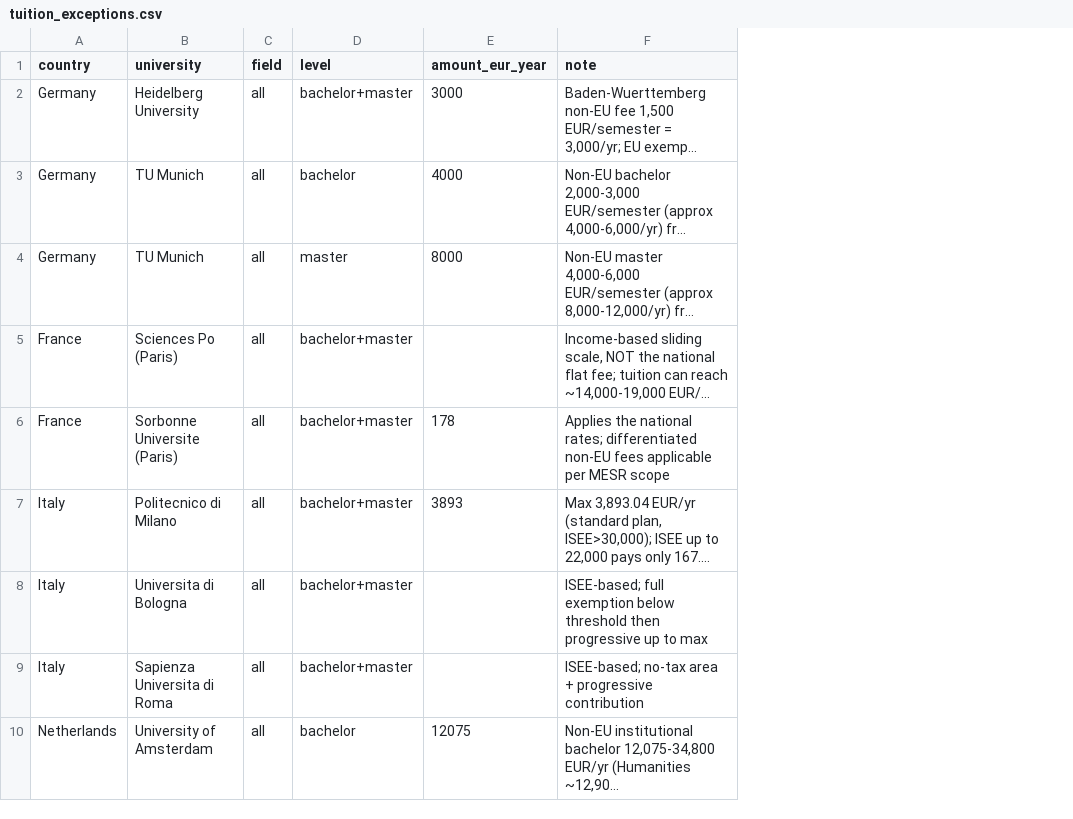
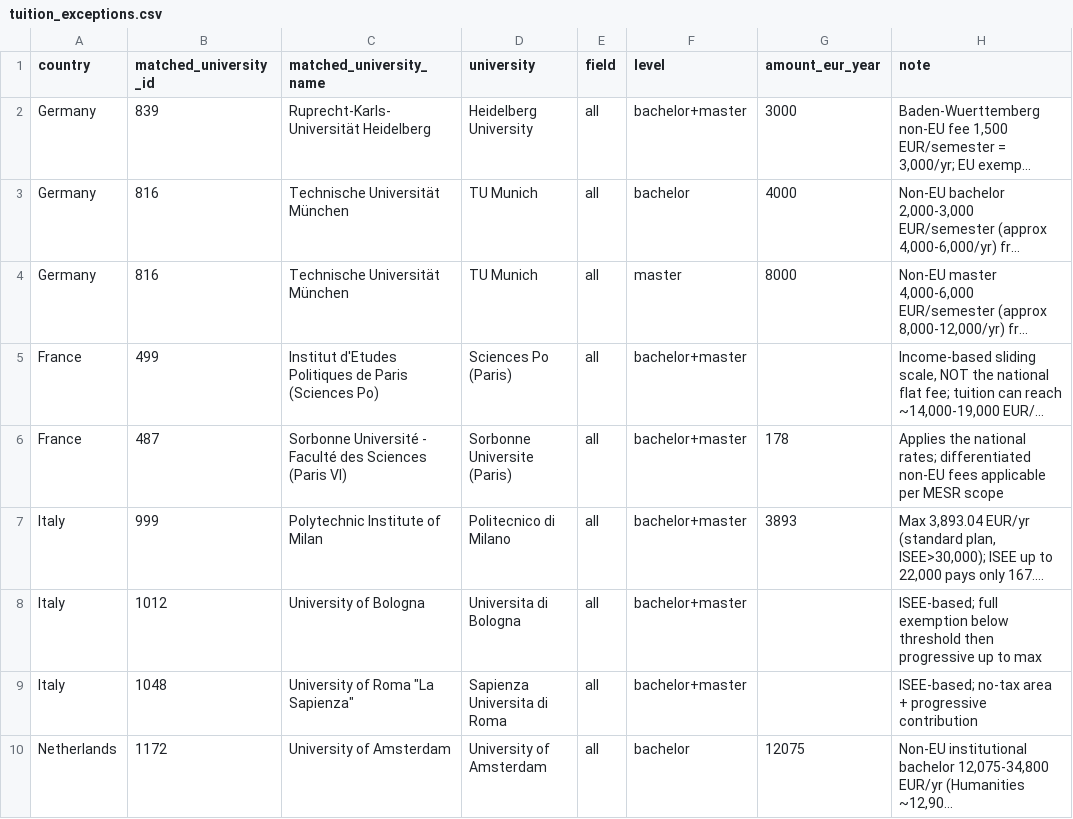
Before and after one commit to DrElegantia/european-universities-dataset, a CSV file: data/tuition_exceptions.csv, drawn as a sheet; only a part is shown; long unchanged cells end in …; the diff names each change by its address in the sheet, - before the commit and + after, or states it on an @@ line.

```diff
--- a/data/tuition_exceptions.csv
+++ b/data/tuition_exceptions.csv
+column B (matched_university_id), rows 2-10: 839 | 816 | 816 | 499 | 487 | 999 | 1012 | 1048 | 1172
+column C (matched_university_name), rows 2-10: Ruprecht-Karls-Universität Heidelberg | Technische Universität München | Technische Universität München | Institut d'Etudes Politiques de Paris (Sciences Po) | Sorbonne Université - Faculté des Sciences (Paris VI) | Polytechnic Institute of Milan | University of Bologna | University of Roma "La Sapienza" | University of Amsterdam
```
Also changed, not shown: 9 other files.
